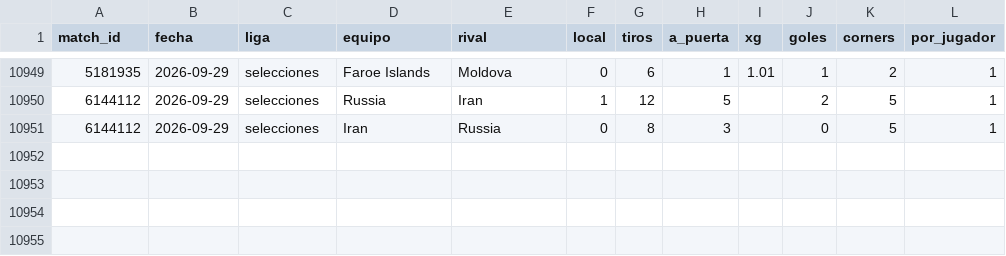
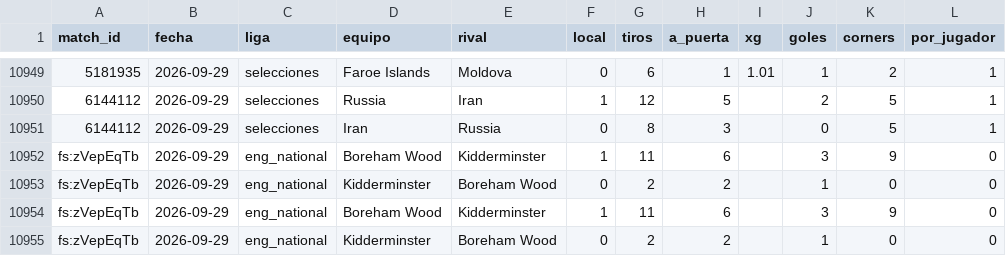
Before and after one commit to HectorMontiel/mundial-2026-predictor, a CSV file: remates_fotmob_equipos.csv, drawn as a sheet; only a part is shown, gaps mark what is left out; the diff names each change by its address in the sheet, - before the commit and + after, or states it on an @@ line.

```diff
--- a/remates_fotmob_equipos.csv
+++ b/remates_fotmob_equipos.csv
+row 10952: fs:zVepEqTb | 2026-09-29 | eng_national | Boreham Wood | Kidderminster | 1 | 11 | 6 |  | 3 | 9 | 0
+row 10953: fs:zVepEqTb | 2026-09-29 | eng_national | Kidderminster | Boreham Wood | 0 | 2 | 2 |  | 1 | 0 | 0
+row 10954: fs:zVepEqTb | 2026-09-29 | eng_national | Boreham Wood | Kidderminster | 1 | 11 | 6 |  | 3 | 9 | 0
+row 10955: fs:zVepEqTb | 2026-09-29 | eng_national | Kidderminster | Boreham Wood | 0 | 2 | 2 |  | 1 | 0 | 0
```
Also changed, not shown: ponches_snapshots.csv, 13 other files.
